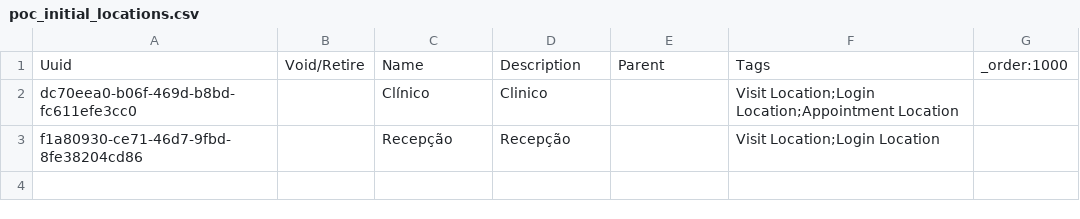
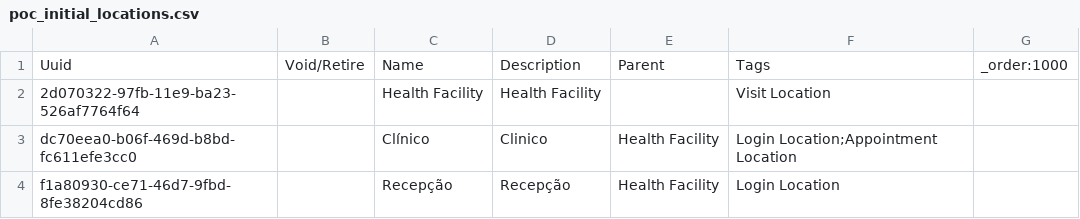
Before and after one commit to esaude/sesp-bahmni-metadata, a CSV file: configuration/locations/poc_initial_locations.csv, drawn as a sheet.

Commit message:
Sushant | MPOC-377 Fix the location hierarchy

```diff
--- a/configuration/locations/poc_initial_locations.csv
+++ b/configuration/locations/poc_initial_locations.csv
@@ -1,3 +1,4 @@
 Uuid,Void/Retire,Name,Description,Parent,Tags,_order:1000
-dc70eea0-b06f-469d-b8bd-fc611efe3cc0,,Clínico,Clinico,,Visit Location;Login Location;Appointment Location,
-f1a80930-ce71-46d7-9fbd-8fe38204cd86,,Recepção,Recepção,,Visit Location;Login Location,
+2d070322-97fb-11e9-ba23-526af7764f64,,Health Facility,Health Facility,,Visit Location,
+dc70eea0-b06f-469d-b8bd-fc611efe3cc0,,Clínico,Clinico,Health Facility,Login Location;Appointment Location,
+f1a80930-ce71-46d7-9fbd-8fe38204cd86,,Recepção,Recepção,Health Facility,Login Location,
```
